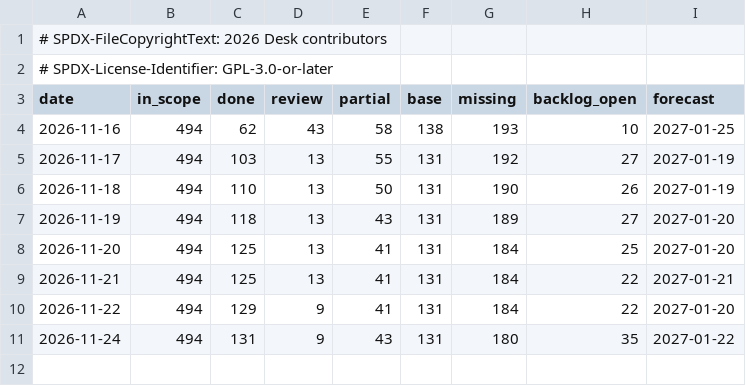
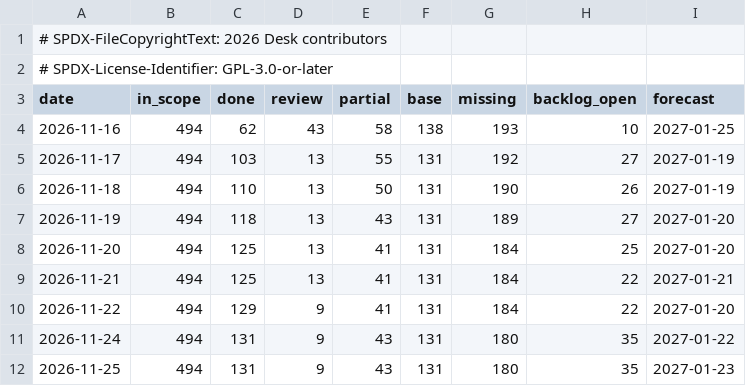
Before and after one commit to brahm/desk, a TSV file: docs/dashboard/history.tsv, drawn as a sheet.

```diff
--- a/docs/dashboard/history.tsv
+++ b/docs/dashboard/history.tsv
@@ -11 +11,2 @@ date	in_scope	done	review	partial	base	missing	backlog_open	forecast
 2026-11-24	494	131	9	43	131	180	35	2027-01-22
+2026-11-25	494	131	9	43	131	180	35	2027-01-23
```
Also changed, not shown: corpus/inventory/writer.tsv, docs/backlog/deferred.tsv, 29 other files.
